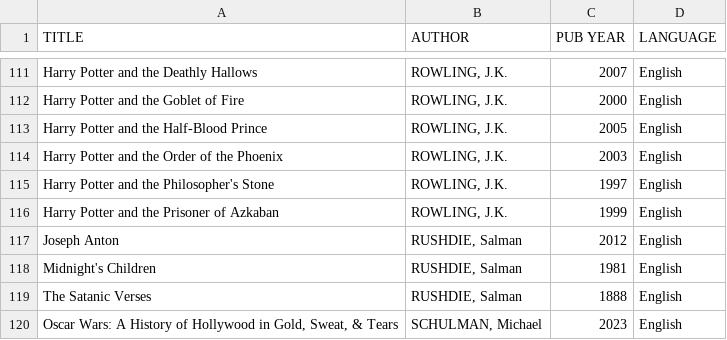
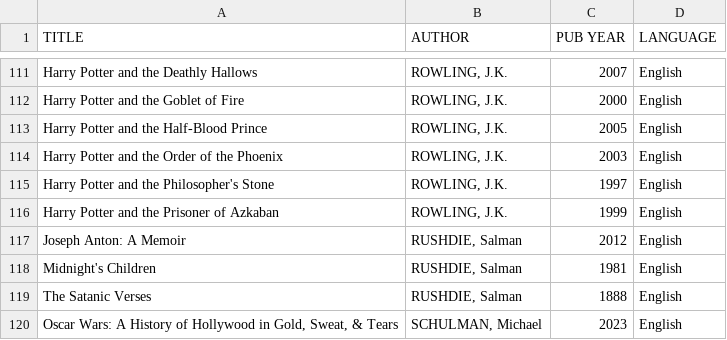
Before and after one commit to garth0191/Pandas, a CSV file: Reading_List.csv, drawn as a sheet; only a part is shown, gaps mark what is left out.

Commit message:
Update Reading_List.csv

```diff
--- a/Reading_List.csv
+++ b/Reading_List.csv
@@ -116,3 +116,3 @@ Harry Potter and the Philosopher's Stone,"ROWLING, J.K.",1997,English
 Harry Potter and the Prisoner of Azkaban,"ROWLING, J.K.",1999,English
-Joseph Anton,"RUSHDIE, Salman",2012,English
+Joseph Anton: A Memoir,"RUSHDIE, Salman",2012,English
 Midnight's Children,"RUSHDIE, Salman",1981,English
```
